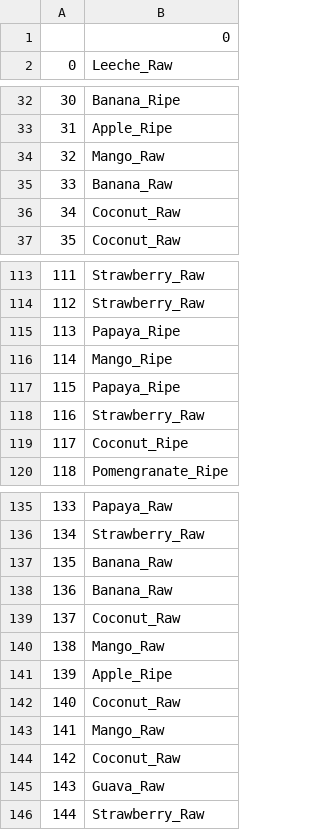
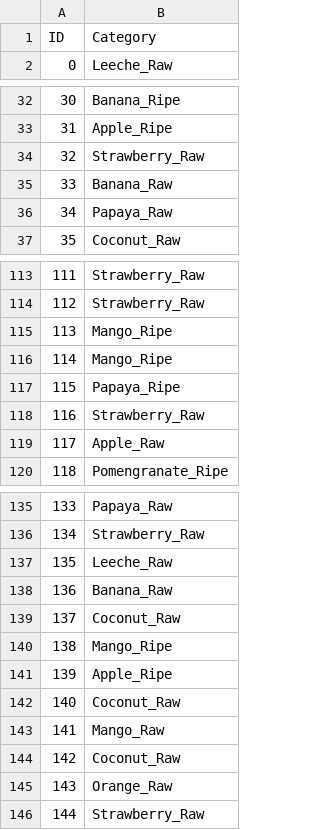
Before and after one commit to gabbarX/Fruits-Classification, a CSV file: ankitsub3.csv, drawn as a sheet; only a part is shown, gaps mark what is left out; the diff covers the shown part only.

```diff
--- a/ankitsub3.csv
+++ b/ankitsub3.csv
@@ -1,2 +1,2 @@
-,0
+ID,Category
 0,Leeche_Raw
@@ -33,5 +33,5 @@
 31,Apple_Ripe
-32,Mango_Raw
+32,Strawberry_Raw
 33,Banana_Raw
-34,Coconut_Raw
+34,Papaya_Raw
 35,Coconut_Raw
@@ -114,3 +114,3 @@
 112,Strawberry_Raw
-113,Papaya_Ripe
+113,Mango_Ripe
 114,Mango_Ripe
@@ -118,3 +118,3 @@
 116,Strawberry_Raw
-117,Coconut_Ripe
+117,Apple_Raw
 118,Pomengranate_Ripe
@@ -136,6 +136,6 @@
 134,Strawberry_Raw
-135,Banana_Raw
+135,Leeche_Raw
 136,Banana_Raw
 137,Coconut_Raw
-138,Mango_Raw
+138,Mango_Ripe
 139,Apple_Ripe
@@ -144,3 +144,3 @@
 142,Coconut_Raw
-143,Guava_Raw
+143,Orange_Raw
 144,Strawberry_Raw
```
Also changed, not shown: 14 edited cells elsewhere in this file, 1 other file.
